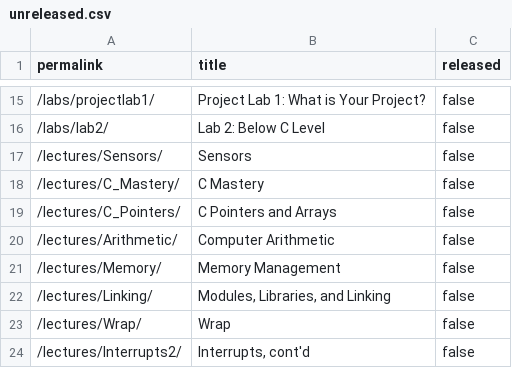
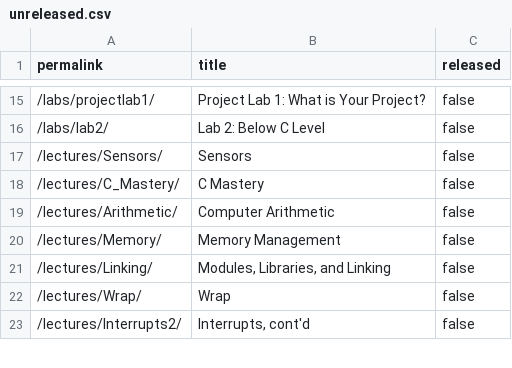
Before and after one commit to cs107e/cs107e.github.io, a CSV file: _data/unreleased.csv, drawn as a sheet; only a part is shown, gaps mark what is left out.

Commit message:
Release. commit d40d033114132dfb8dd2be7ab3501d8defc5d685 Author: Philip Levis <pal@cs.stanford.edu> Date:   Sun Apr 19 18:06:52 2020 -0700
    Release.

```diff
--- a/_data/unreleased.csv
+++ b/_data/unreleased.csv
@@ -18,3 +18,2 @@ permalink,title,released
 "/lectures/C_Mastery/","C Mastery",false
-"/lectures/C_Pointers/","C Pointers and Arrays",false
 "/lectures/Arithmetic/","Computer Arithmetic",false
```
Also changed, not shown: 7 other files.
